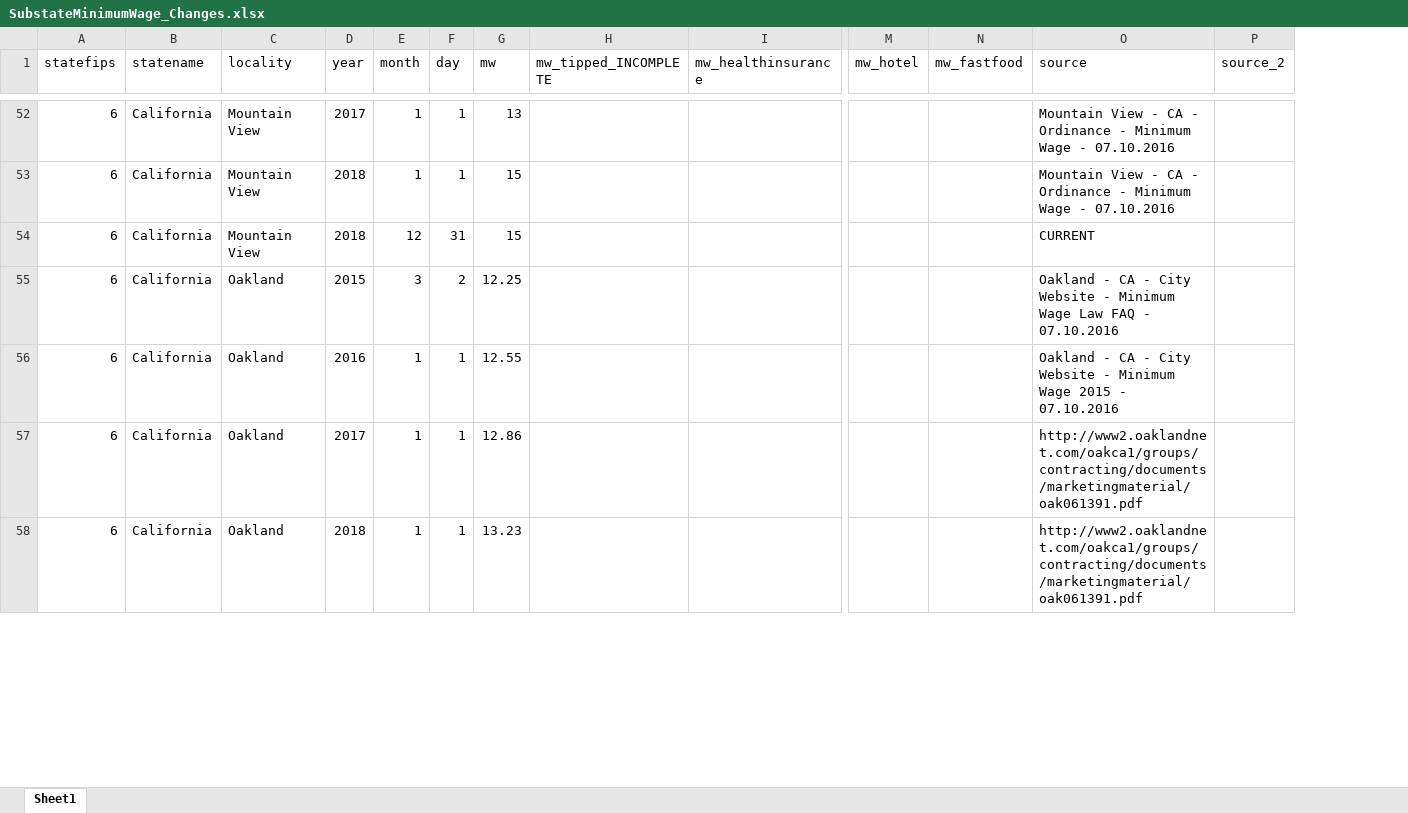
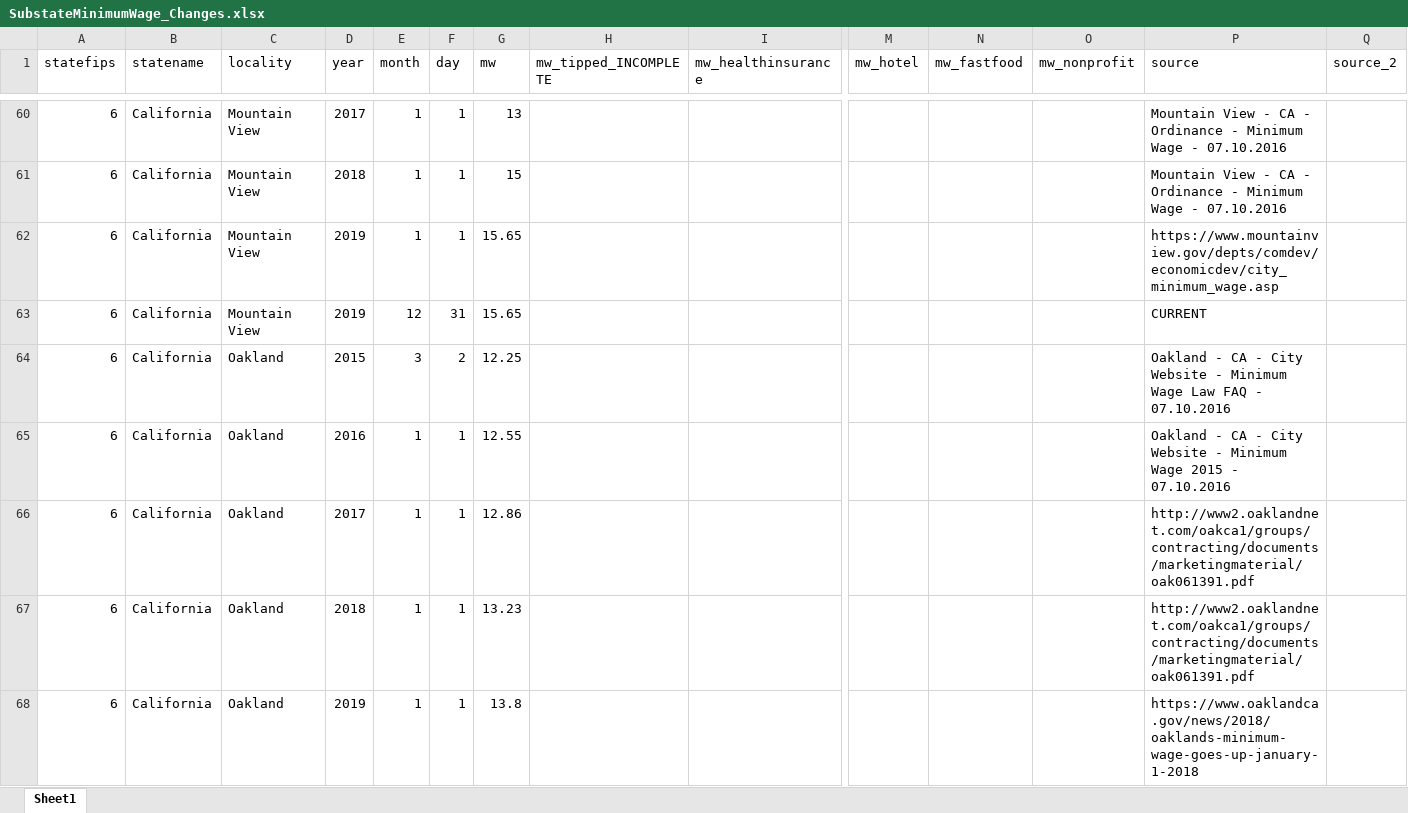
Before and after one commit to benzipperer/historicalminwage, an Excel workbook: rawdata/SubstateMinimumWage_Changes.xlsx, sheet Sheet1, drawn as a sheet; only a part is shown, gaps mark what is left out; values as stored, in another font and other column widths than the file's, no cell formats; addresses are those after the commit; rows hold the shown columns only; the diff covers the shown part only; the diff names each change by its address in the sheet, - before the commit and + after, or states it on an @@ line.

Commit message:
add 2019 data

```diff
--- a/rawdata/SubstateMinimumWage_Changes.xlsx (sheet Sheet1)
+++ b/rawdata/SubstateMinimumWage_Changes.xlsx (sheet Sheet1)
+column O (mw_nonprofit), empty
+row 62: 6 | California | Mountain View | 2019 | 1 | 1 | 15.65 |  |  |  |  |  | https://www.mountainview.gov/depts/comdev/economicdev/city_minimum_wage.asp
-D63 (year): 2018
+D63 (year): 2019
-G63 (mw): 15
+G63 (mw): 15.65
+row 68: 6 | California | Oakland | 2019 | 1 | 1 | 13.8 |  |  |  |  |  | https://www.oaklandca.gov/news/2018/oaklands-minimum-wage-goes-up-january-1-2018
```
Also changed, not shown: 36 added rows and 48 edited cells elsewhere in this sheet, cell formats, rawdata/FederalMinimumWage_Changes.xlsx, rawdata/StateMinimumWage_Changes.xlsx, 2 other files.
